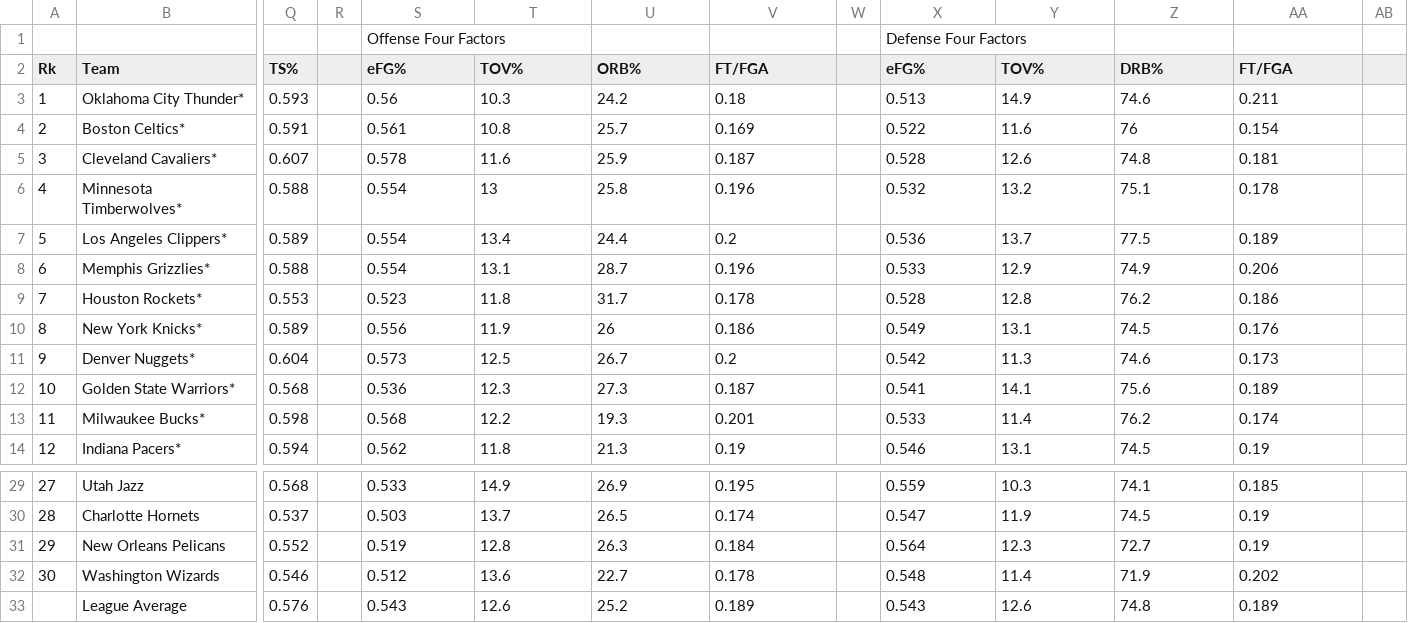
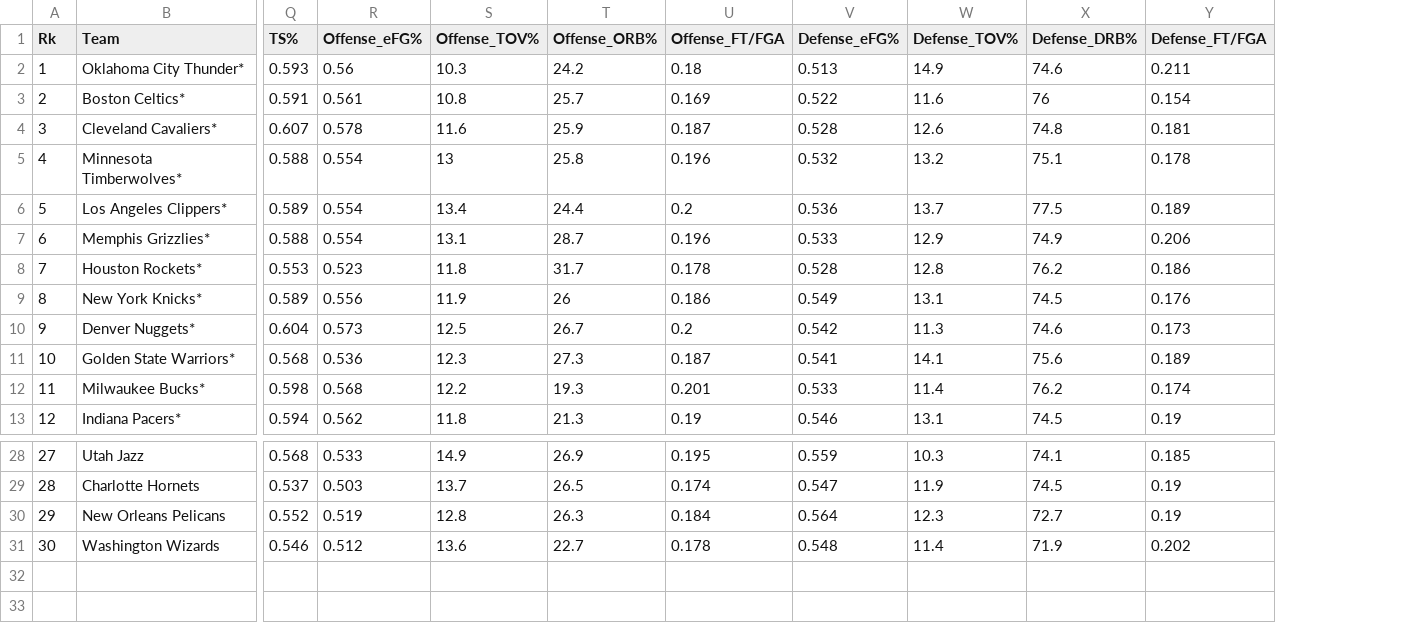
Before and after one commit to cottonjenn/data_science_project_sep_2025, a CSV file: 2425_advanced.csv, drawn as a sheet; only a part is shown, gaps mark what is left out; removed rows and columns are numbered as before the commit, all else as after; rows hold the shown columns only; the diff names each change by its address in the sheet, - before the commit and + after, or states it on an @@ line.

```diff
--- a/2425_advanced.csv
+++ b/2425_advanced.csv
-column R, empty
-column W, empty
-column AB, empty
-row 1:  |  |  |  | Offense Four Factors |  |  |  |  | Defense Four Factors
-R1: eFG%
+R1: Offense_eFG%
-S1: TOV%
+S1: Offense_TOV%
-T1: ORB%
+T1: Offense_ORB%
-U1: FT/FGA
+U1: Offense_FT/FGA
-V1: eFG%
+V1: Defense_eFG%
-W1: TOV%
+W1: Defense_TOV%
-X1: DRB%
+X1: Defense_DRB%
-Y1: FT/FGA
+Y1: Defense_FT/FGA
-row 33:  | League Average | 0.576 |  | 0.543 | 12.6 | 25.2 | 0.189 |  | 0.543 | 12.6 | 74.8 | 0.189
```
Also changed, not shown: 2425_pergame.csv, 10 other files.
